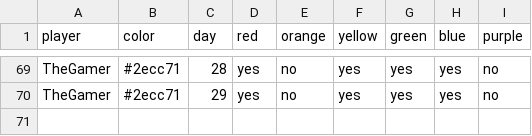
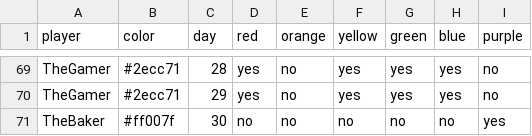
Before and after one commit to bougainvillaknob/eat_the_rainbow, a CSV file: data.csv, drawn as a sheet; only a part is shown, gaps mark what is left out.

Commit message:
Update data.csv

```diff
--- a/data.csv
+++ b/data.csv
@@ -70 +70,2 @@ TheGamer,#2ecc71,28,yes,no,yes,yes,yes,no
 TheGamer,#2ecc71,29,yes,no,yes,yes,yes,no
+TheBaker,#ff007f,30,no,no,no,no,no,yes
```
